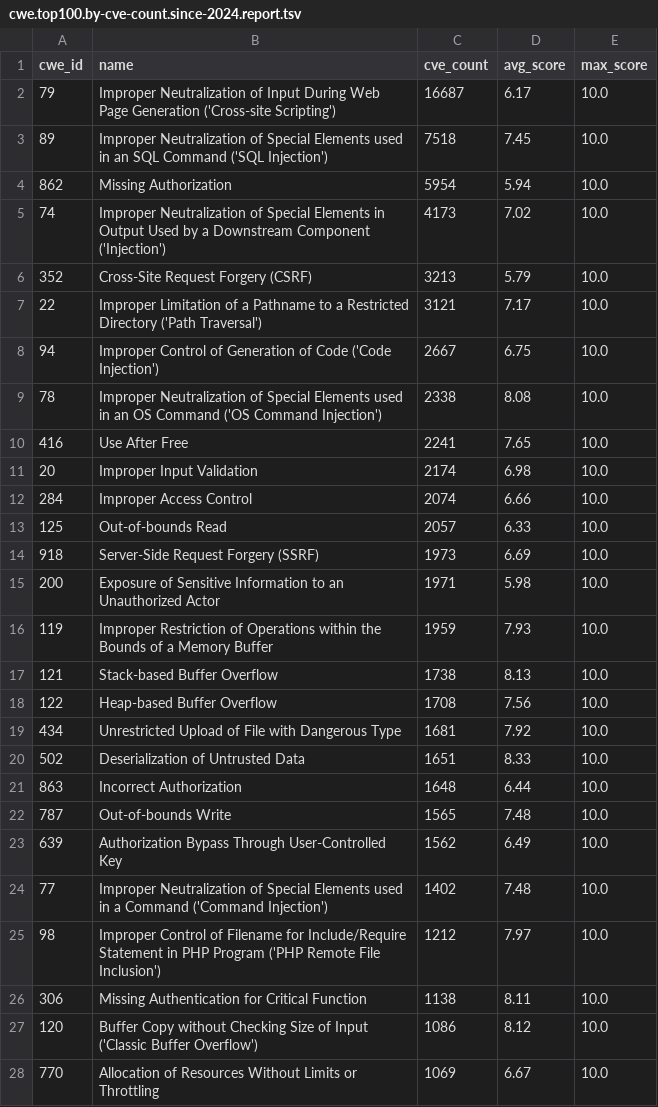
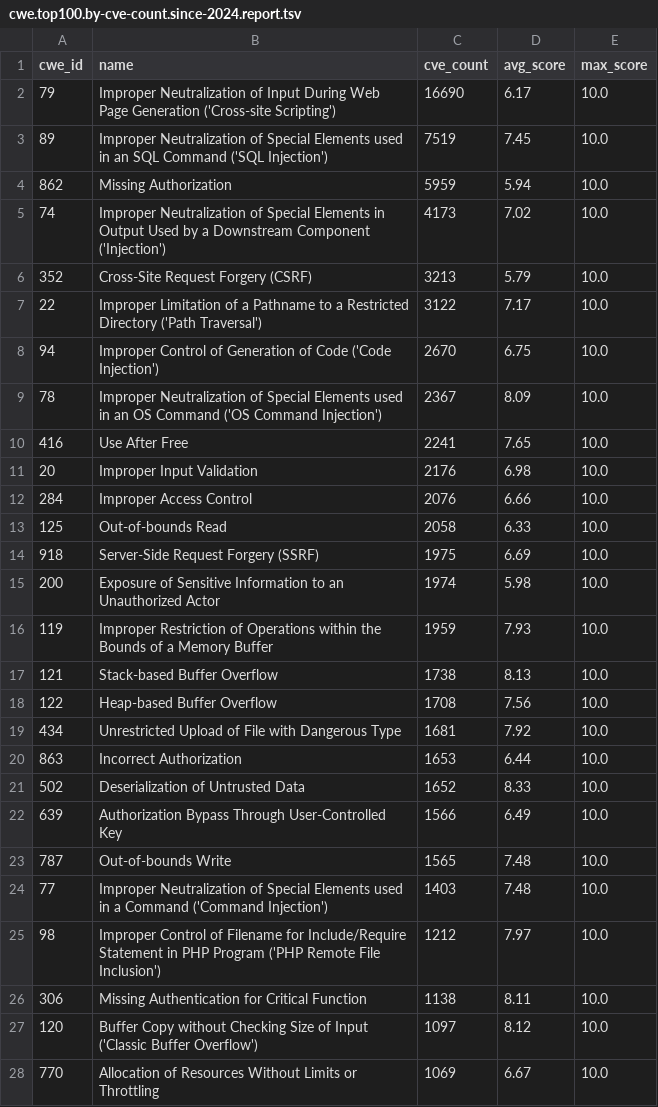
Before and after one commit to x-cmd/cve, a TSV file: report/cwe.top100.by-cve-count.since-2024.report.tsv, drawn as a sheet; only a part is shown; the diff covers the shown part only.

Commit message:
data: refresh cve/cwe reports + inlined README (data 2026-08-24)

```diff
--- a/report/cwe.top100.by-cve-count.since-2024.report.tsv
+++ b/report/cwe.top100.by-cve-count.since-2024.report.tsv
@@ -1,16 +1,16 @@
 cwe_id	name	cve_count	avg_score	max_score
-79	Improper Neutralization of Input During Web Page Generation ('Cross-site Scripting')	16687	6.17	10.0
-89	Improper Neutralization of Special Elements used in an SQL Command ('SQL Injection')	7518	7.45	10.0
-862	Missing Authorization	5954	5.94	10.0
+79	Improper Neutralization of Input During Web Page Generation ('Cross-site Scripting')	16690	6.17	10.0
+89	Improper Neutralization of Special Elements used in an SQL Command ('SQL Injection')	7519	7.45	10.0
+862	Missing Authorization	5959	5.94	10.0
 74	Improper Neutralization of Special Elements in Output Used by a Downstream Component ('Injection')	4173	7.02	10.0
 352	Cross-Site Request Forgery (CSRF)	3213	5.79	10.0
-22	Improper Limitation of a Pathname to a Restricted Directory ('Path Traversal')	3121	7.17	10.0
-94	Improper Control of Generation of Code ('Code Injection')	2667	6.75	10.0
-78	Improper Neutralization of Special Elements used in an OS Command ('OS Command Injection')	2338	8.08	10.0
+22	Improper Limitation of a Pathname to a Restricted Directory ('Path Traversal')	3122	7.17	10.0
+94	Improper Control of Generation of Code ('Code Injection')	2670	6.75	10.0
+78	Improper Neutralization of Special Elements used in an OS Command ('OS Command Injection')	2367	8.09	10.0
 416	Use After Free	2241	7.65	10.0
-20	Improper Input Validation	2174	6.98	10.0
-284	Improper Access Control	2074	6.66	10.0
-125	Out-of-bounds Read	2057	6.33	10.0
-918	Server-Side Request Forgery (SSRF)	1973	6.69	10.0
-200	Exposure of Sensitive Information to an Unauthorized Actor	1971	5.98	10.0
+20	Improper Input Validation	2176	6.98	10.0
+284	Improper Access Control	2076	6.66	10.0
+125	Out-of-bounds Read	2058	6.33	10.0
+918	Server-Side Request Forgery (SSRF)	1975	6.69	10.0
+200	Exposure of Sensitive Information to an Unauthorized Actor	1974	5.98	10.0
 119	Improper Restriction of Operations within the Bounds of a Memory Buffer	1959	7.93	10.0
@@ -19,10 +19,10 @@ cwe_id	name	cve_count	avg_score	max_score
 434	Unrestricted Upload of File with Dangerous Type	1681	7.92	10.0
-502	Deserialization of Untrusted Data	1651	8.33	10.0
-863	Incorrect Authorization	1648	6.44	10.0
+863	Incorrect Authorization	1653	6.44	10.0
+502	Deserialization of Untrusted Data	1652	8.33	10.0
+639	Authorization Bypass Through User-Controlled Key	1566	6.49	10.0
 787	Out-of-bounds Write	1565	7.48	10.0
-639	Authorization Bypass Through User-Controlled Key	1562	6.49	10.0
-77	Improper Neutralization of Special Elements used in a Command ('Command Injection')	1402	7.48	10.0
+77	Improper Neutralization of Special Elements used in a Command ('Command Injection')	1403	7.48	10.0
 98	Improper Control of Filename for Include/Require Statement in PHP Program ('PHP Remote File Inclusion')	1212	7.97	10.0
 306	Missing Authentication for Critical Function	1138	8.11	10.0
-120	Buffer Copy without Checking Size of Input ('Classic Buffer Overflow')	1086	8.12	10.0
+120	Buffer Copy without Checking Size of Input ('Classic Buffer Overflow')	1097	8.12	10.0
 770	Allocation of Resources Without Limits or Throttling	1069	6.67	10.0
```
Also changed, not shown: 3 added rows, 3 removed rows and 17 edited cells elsewhere in this file, report/cve.report.tsv, report/cwe.top100.by-cve-count.report.tsv, 6 other files.
